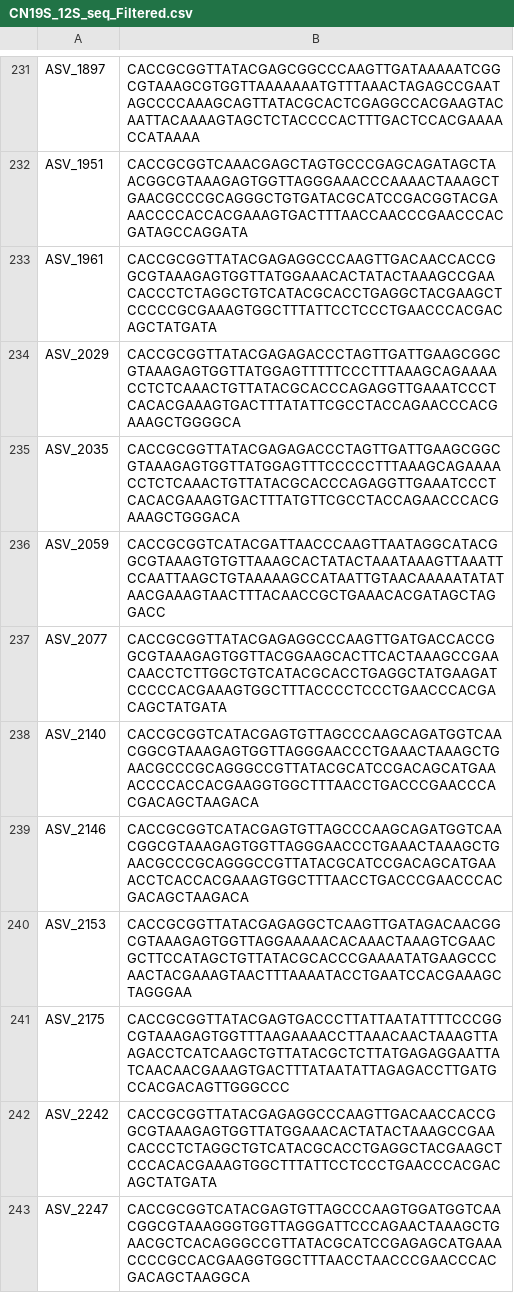
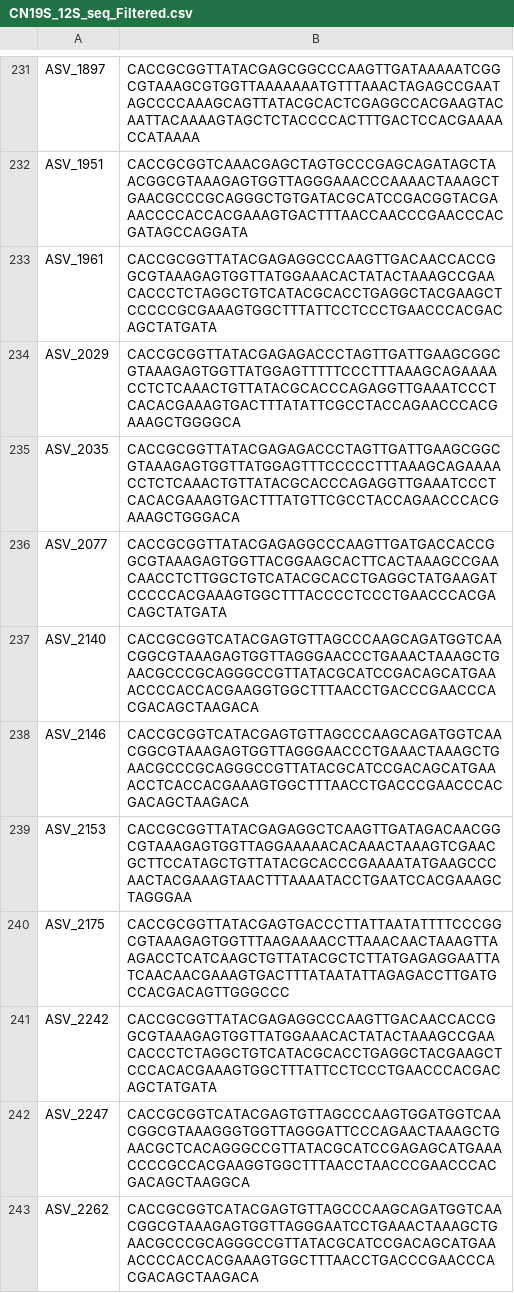
Before and after one commit to MBARI-BOG/SoundSequenceDVM, a CSV file: data/filtered_seq_data/CN19S_12S_seq_Filtered.csv, drawn as a sheet; only a part is shown, gaps mark what is left out; the shorter side is filled out with more unchanged rows; the diff names each change by its address in the sheet, - before the commit and + after, or states it on an @@ line.

```diff
--- a/data/filtered_seq_data/CN19S_12S_seq_Filtered.csv
+++ b/data/filtered_seq_data/CN19S_12S_seq_Filtered.csv
-row 236: ASV_2059 | CACCGCGGTCATACGATTAACCCAAGTTAATAGGCATACGGCGTAAAGTGTGTTAAAGCACTATACTAAATAAAGTTAAATTCCAATTAAGCTGTAAAAAGCCATAATTGTAACAAAAATATATAACGAAAGTAACTTTACAACCGCTGAAACACGATAGCTAGGACC
```
Also changed, not shown: data/filtered_seq_data/CN19S_12S_otu_Filtered.csv, data/filtered_seq_data/CN19S_12S_taxa_Filtered.csv, 39 other files.
